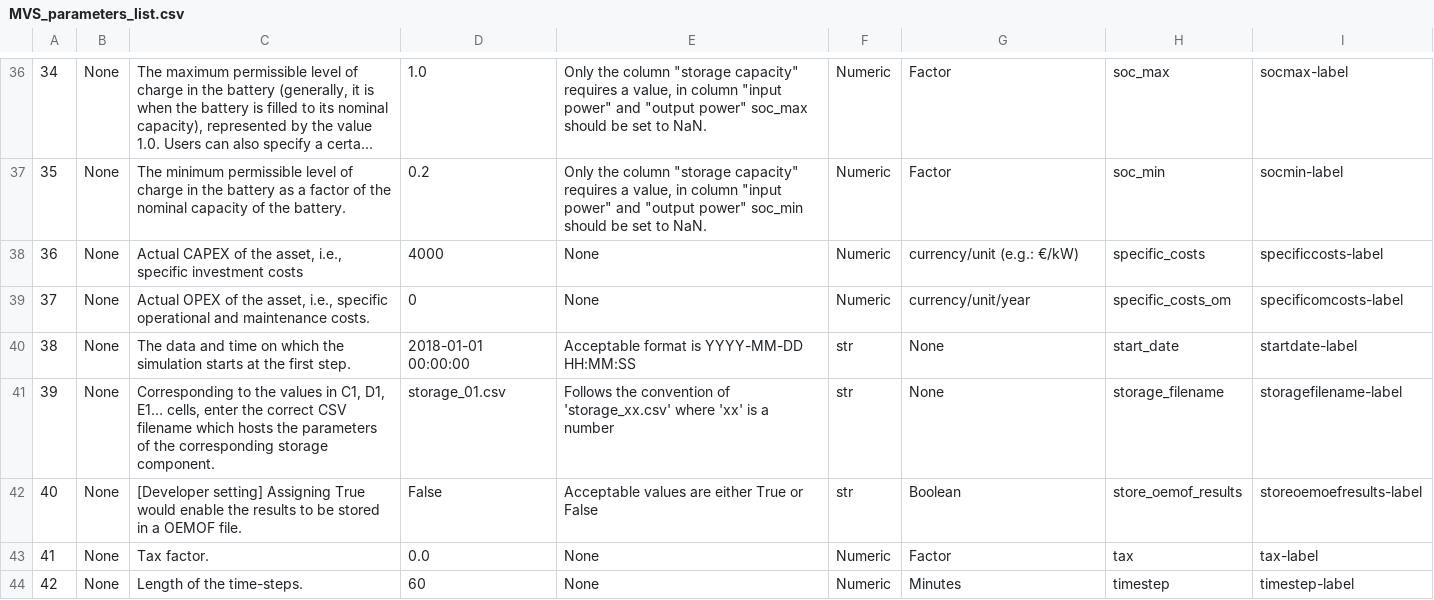
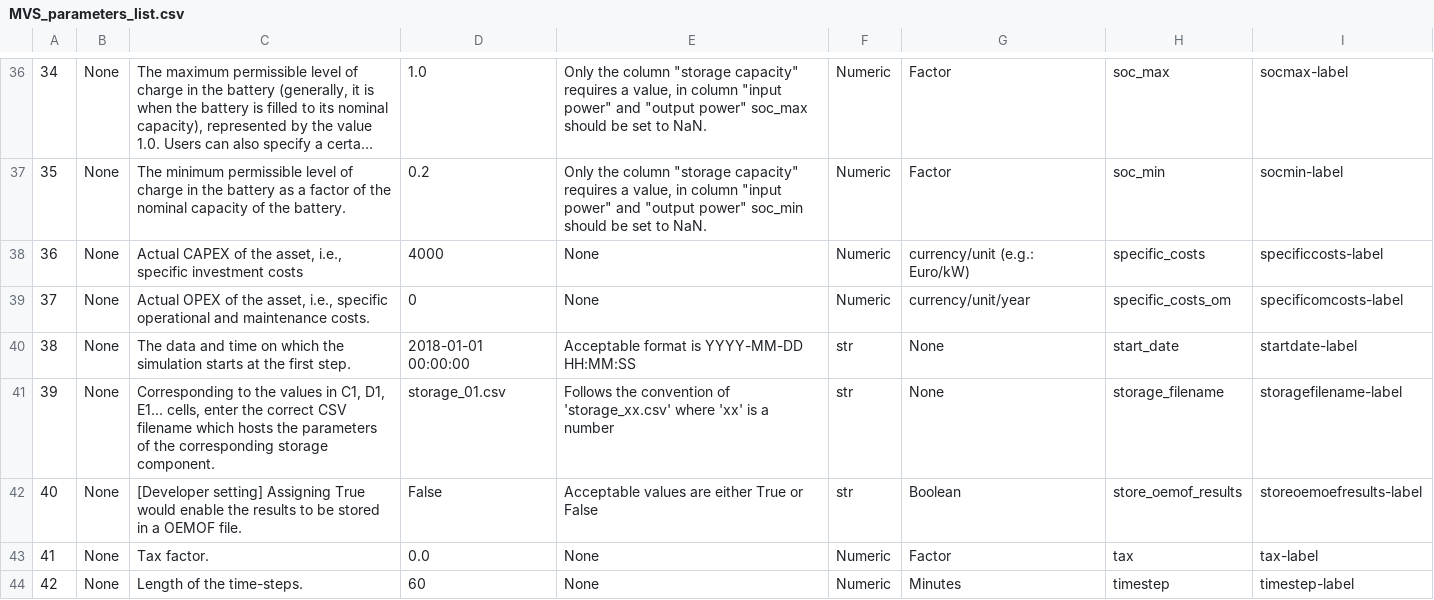
Before and after one commit to rl-institut/multi-vector-simulator, a CSV file: docs/MVS_parameters_list.csv, drawn as a sheet; only a part is shown, gaps mark what is left out; long unchanged cells end in …; the diff covers the shown part only.

Commit message:
Fix parsing errors: - … now as ... - “type_oemof” to `type_oemof` - Replaced € with Euro or currency - Replace ‘ by ` - Replace `True’ by `True` - Rewriting to avoid unparsable letters - Replace apostrope ’ by '

```diff
--- a/docs/MVS_parameters_list.csv
+++ b/docs/MVS_parameters_list.csv
@@ -37,6 +37,6 @@
 35, None, The minimum permissible level of charge in the battery as a factor of the nominal capacity of the battery., 0.2," Only the column ""storage capacity"" requires a value, in column ""input power"" and ""output power"" soc_min should be set to NaN.", Numeric, Factor,soc_min,socmin-label
-36, None," Actual CAPEX of the asset, i.e., specific investment costs", 4000, None, Numeric, currency/unit (e.g.: €/kW),specific_costs,specificcosts-label
+36, None," Actual CAPEX of the asset, i.e., specific investment costs", 4000, None, Numeric, currency/unit (e.g.: Euro/kW),specific_costs,specificcosts-label
 37, None," Actual OPEX of the asset, i.e., specific operational and maintenance costs.", 0, None, Numeric, currency/unit/year,specific_costs_om,specificomcosts-label
 38, None, The data and time on which the simulation starts at the first step., 2018-01-01 00:00:00, Acceptable format is YYYY-MM-DD HH:MM:SS, str, None,start_date,startdate-label
-39, None," Corresponding to the values in C1, D1, E1… cells, enter the correct CSV filename which hosts the parameters of the corresponding storage component.", storage_01.csv, Follows the convention of 'storage_xx.csv' where 'xx' is a number, str, None,storage_filename,storagefilename-label
+39, None," Corresponding to the values in C1, D1, E1... cells, enter the correct CSV filename which hosts the parameters of the corresponding storage component.", storage_01.csv, Follows the convention of 'storage_xx.csv' where 'xx' is a number, str, None,storage_filename,storagefilename-label
 40, None, [Developer setting] Assigning True would enable the results to be stored in a OEMOF file., False, Acceptable values are either True or False, str, Boolean,store_oemof_results,storeoemoefresults-label
```
Also changed, not shown: 9 edited cells elsewhere in this file.
